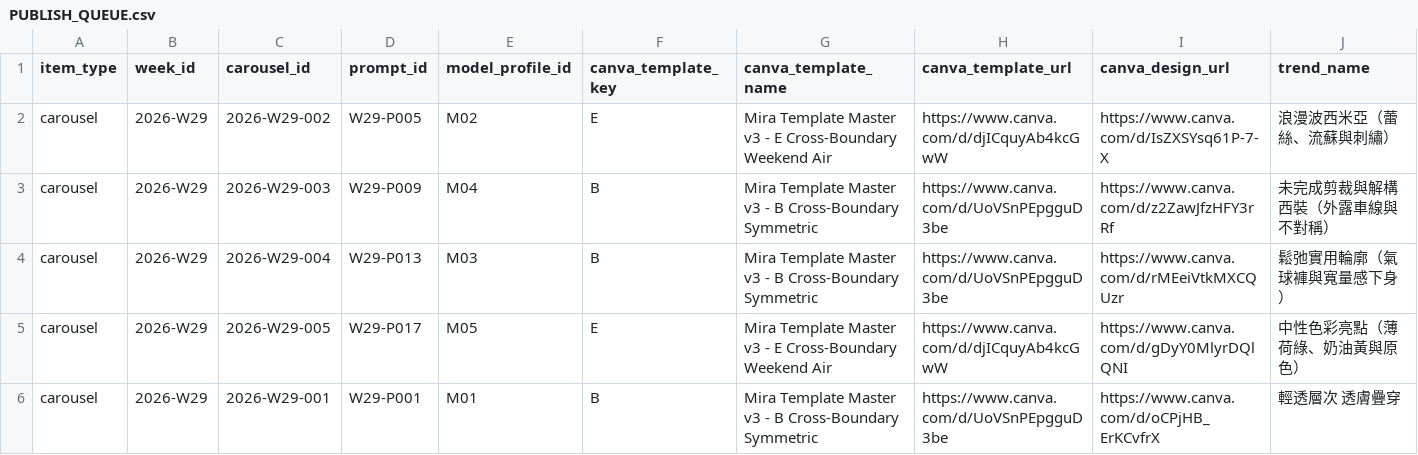
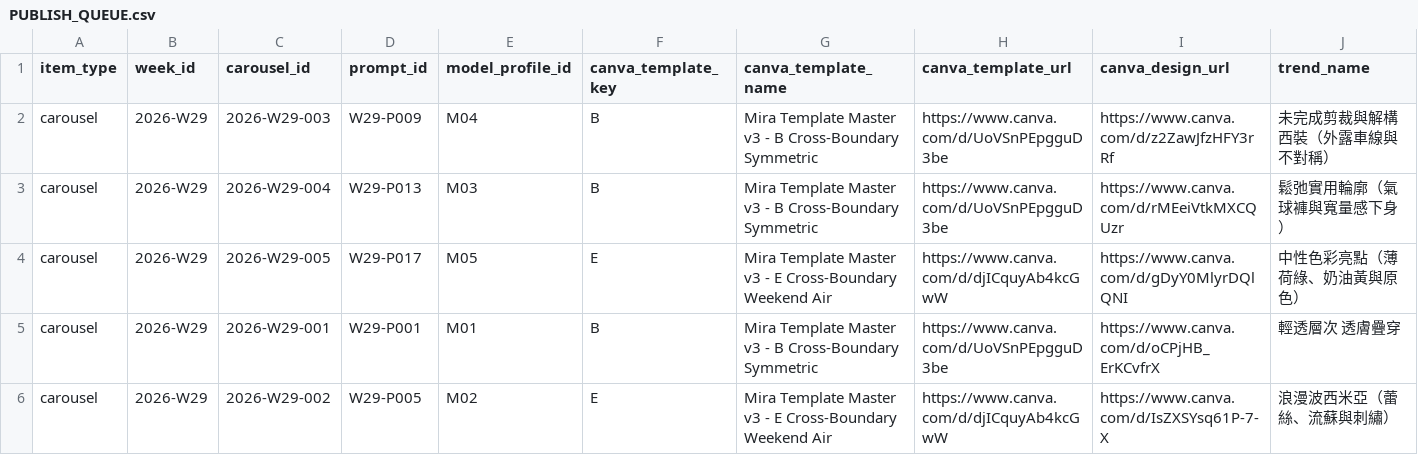
Before and after one commit to fcsh1526/codex-fittingrooom, a CSV file: 10_automation/PUBLISH_QUEUE.csv, drawn as a sheet; only a part is shown; removed rows and columns are numbered as before the commit, all else as after; rows hold the shown columns only; the diff names each change by its address in the sheet, - before the commit and + after, or states it on an @@ line.

```diff
--- a/10_automation/PUBLISH_QUEUE.csv
+++ b/10_automation/PUBLISH_QUEUE.csv
-row 2: carousel | 2026-W29 | 2026-W29-002 | W29-P005 | M02 | E | Mira Template Master v3 - E Cross-Boundary Weekend Air | https://www.canva.com/d/djICquyAb4kcGwW | https://www.canva.com/d/IsZXSYsq61P-7-X | 浪漫波西米亞（蕾絲、流蘇與刺繡）
+row 6: carousel | 2026-W29 | 2026-W29-002 | W29-P005 | M02 | E | Mira Template Master v3 - E Cross-Boundary Weekend Air | https://www.canva.com/d/djICquyAb4kcGwW | https://www.canva.com/d/IsZXSYsq61P-7-X | 浪漫波西米亞（蕾絲、流蘇與刺繡）
```
Also changed, not shown: 10_automation/runs/2026-W29/canva_asset_inventory.csv, 10_automation/runs/2026-W29/canva_asset_slots.csv, 16 other files.
